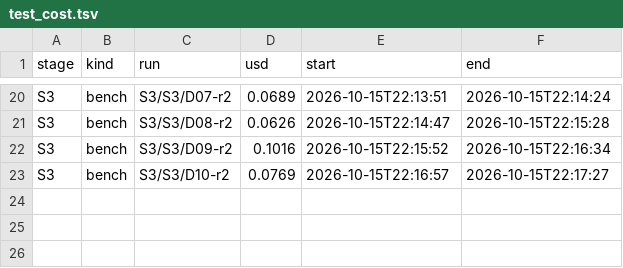
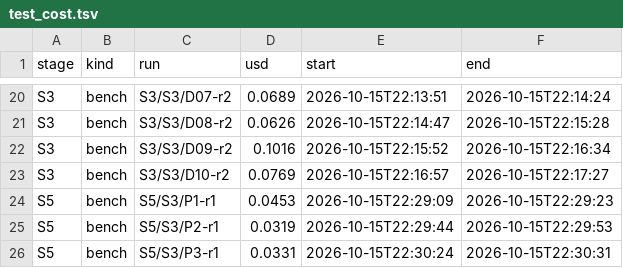
Before and after one commit to michaelcrosato/DentedDestiny-Z7, a TSV file: scripts/asset_bench/results/test_cost.tsv, drawn as a sheet; only a part is shown, gaps mark what is left out.

```diff
--- a/scripts/asset_bench/results/test_cost.tsv
+++ b/scripts/asset_bench/results/test_cost.tsv
@@ -23 +23,4 @@ S3	bench	S3/S3/D09-r2	0.1016	2026-10-15T22:15:52	2026-10-15T22:16:34
 S3	bench	S3/S3/D10-r2	0.0769	2026-10-15T22:16:57	2026-10-15T22:17:27
+S5	bench	S5/S3/P1-r1	0.0453	2026-10-15T22:29:09	2026-10-15T22:29:23
+S5	bench	S5/S3/P2-r1	0.0319	2026-10-15T22:29:44	2026-10-15T22:29:53
+S5	bench	S5/S3/P3-r1	0.0331	2026-10-15T22:30:24	2026-10-15T22:30:31
```
Also changed, not shown: scripts/asset_bench/results/store_runs.tsv, 11 other files.
